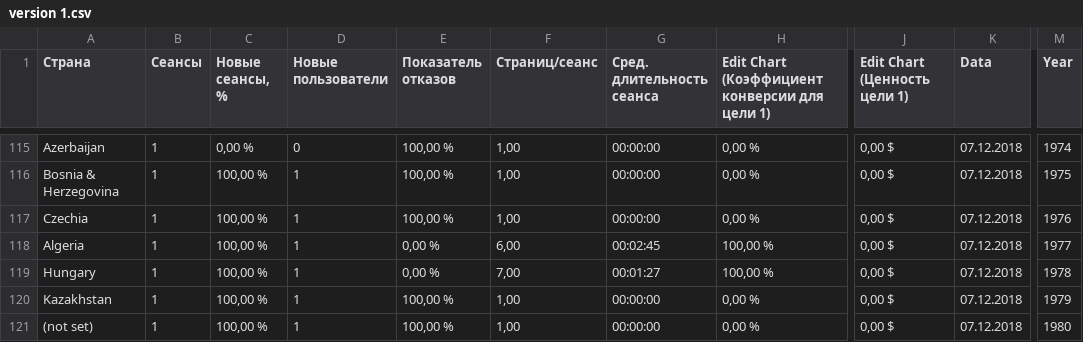
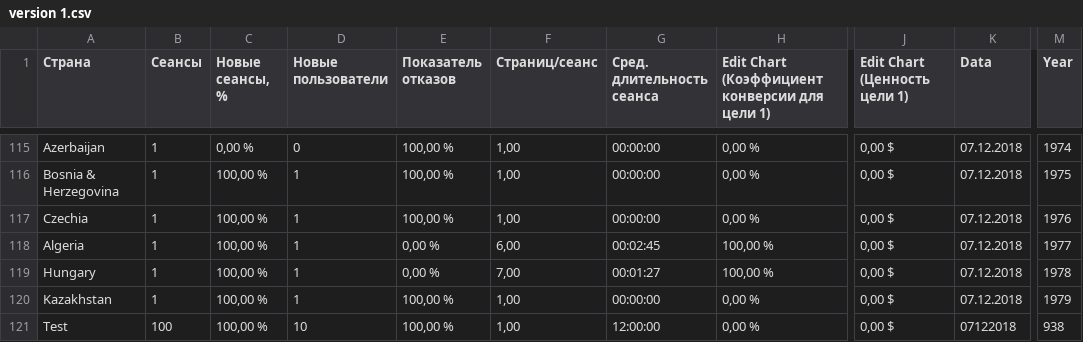
Before and after one commit to katesemikova/test-docs, a CSV file: version 1.csv, drawn as a sheet; only a part is shown, gaps mark what is left out; the diff names each change by its address in the sheet, - before the commit and + after, or states it on an @@ line.

Commit message:
Update version 1.csv

```diff
--- a/version 1.csv
+++ b/version 1.csv
-A121 (Страна): (not set)
+A121 (Страна): Test
-B121 (Сеансы): 1
+B121 (Сеансы): 100
-D121 (Новые пользователи): 1
+D121 (Новые пользователи): 10
-G121 (Сред. длительность сеанса): 00:00:00
+G121 (Сред. длительность сеанса): 12:00:00
-K121 (Data): 07.12.2018
+K121 (Data): 07122018
-M121 (Year): 1980
+M121 (Year): 938
```
